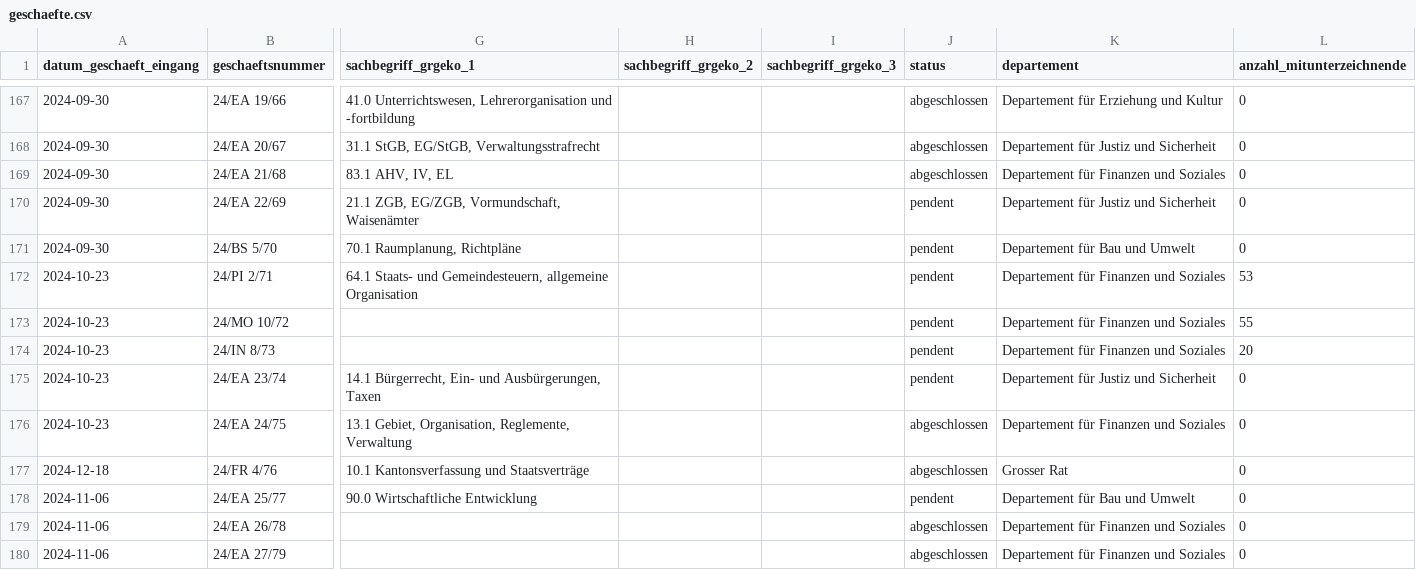
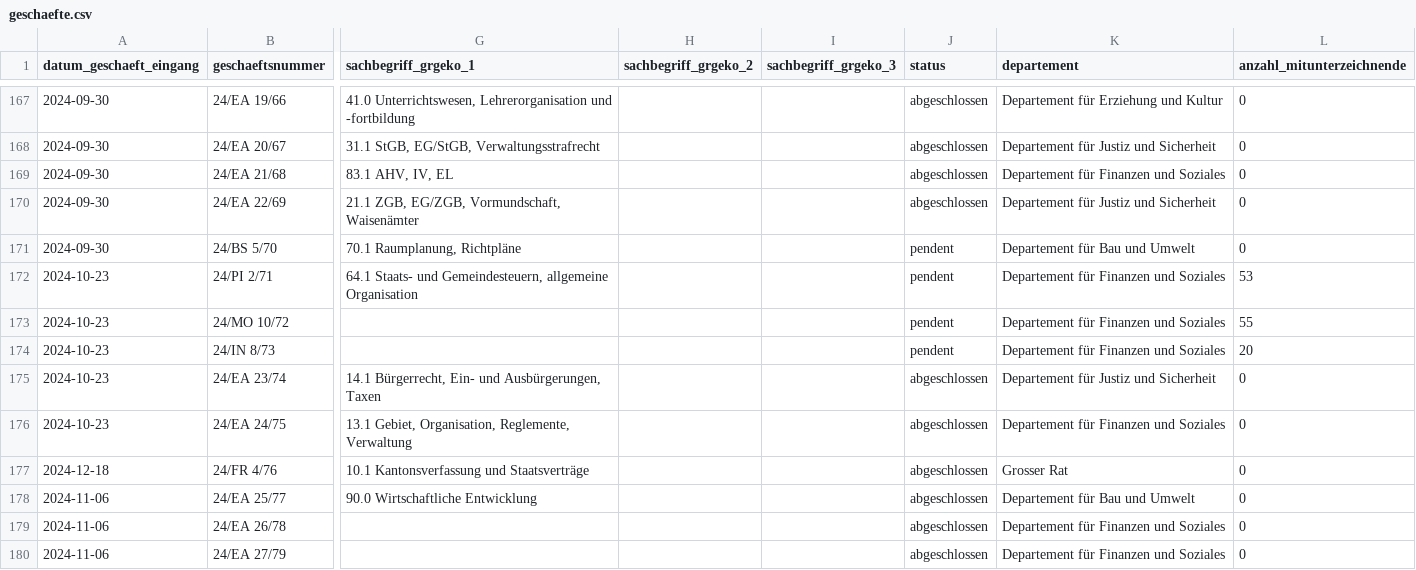
Before and after one commit to ogdtg/sitzungsprotokolle, a CSV file: data/geschaefte.csv, drawn as a sheet; only a part is shown, gaps mark what is left out; the diff covers the shown part only; the diff names each change by its address in the sheet, - before the commit and + after, or states it on an @@ line.

```diff
--- a/data/geschaefte.csv
+++ b/data/geschaefte.csv
-J170 (status): pendent
+J170 (status): abgeschlossen
-J175 (status): pendent
+J175 (status): abgeschlossen
-J178 (status): pendent
+J178 (status): abgeschlossen
```
Also changed, not shown: 1 added row and 8 edited cells elsewhere in this file, 5 other files.
